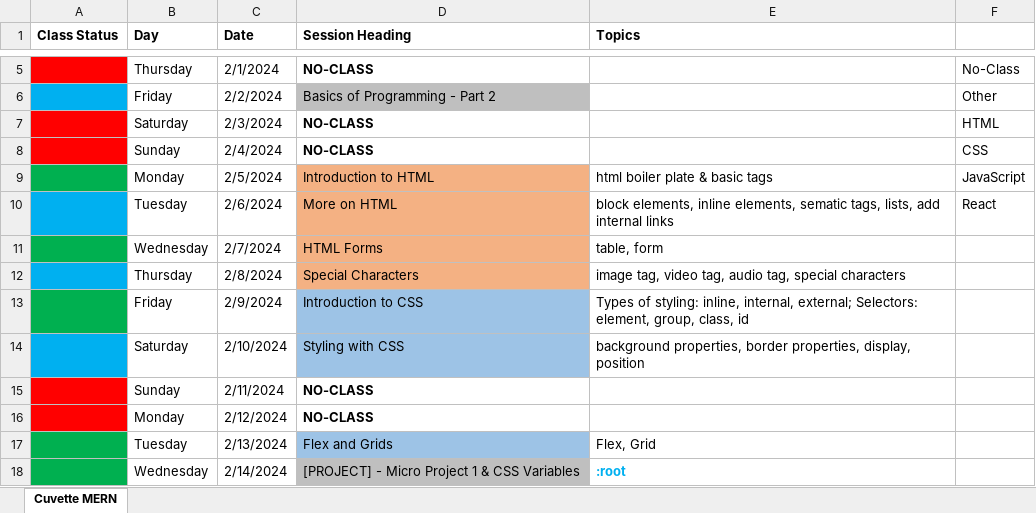
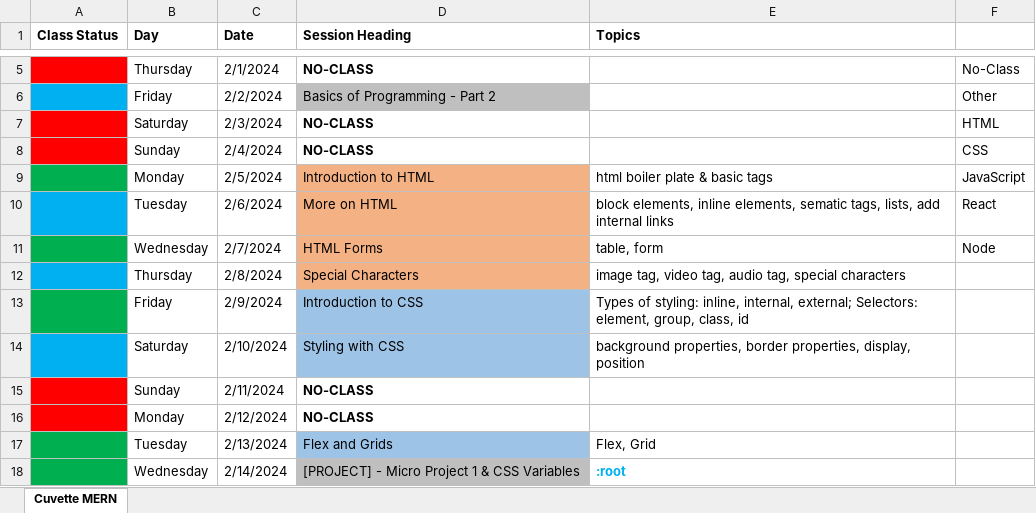
Before and after one commit to Govindrajewar/Cuvette-Mean-Stack, an Excel workbook: Course-Tracking-Sheet.xlsx, sheet Cuvette MERN, drawn as a sheet; only a part is shown, gaps mark what is left out; values as stored, in another font and other column widths than the file's, no borders; the diff names each change by its address in the sheet, - before the commit and + after, or states it on an @@ line.

Commit message:
Excel Sheet Update

```diff
--- a/Course-Tracking-Sheet.xlsx (sheet Cuvette MERN)
+++ b/Course-Tracking-Sheet.xlsx (sheet Cuvette MERN)
-F11: (empty)
+F11: Node
```
